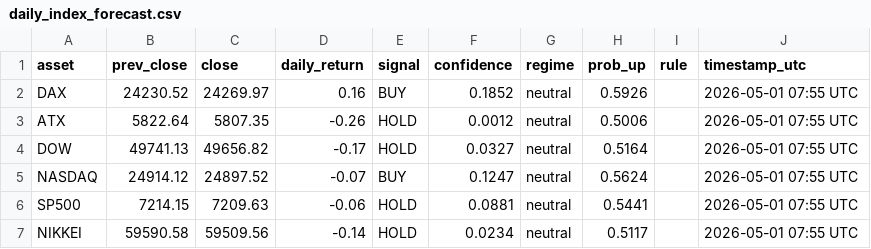
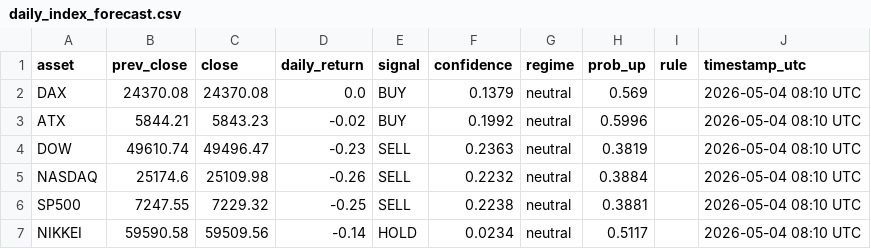
Before and after one commit to Hst332/2026Indizes, a CSV file: forecasts/daily_index_forecast.csv, drawn as a sheet.

Commit message:
Daily index forecast

```diff
--- a/forecasts/daily_index_forecast.csv
+++ b/forecasts/daily_index_forecast.csv
@@ -1,7 +1,7 @@
 asset,prev_close,close,daily_return,signal,confidence,regime,prob_up,rule,timestamp_utc
-DAX,24230.52,24269.97,0.16,BUY,0.1852,neutral,0.5926,,2026-05-01 07:55 UTC
-ATX,5822.64,5807.35,-0.26,HOLD,0.0012,neutral,0.5006,,2026-05-01 07:55 UTC
-DOW,49741.13,49656.82,-0.17,HOLD,0.0327,neutral,0.5164,,2026-05-01 07:55 UTC
-NASDAQ,24914.12,24897.52,-0.07,BUY,0.1247,neutral,0.5624,,2026-05-01 07:55 UTC
-SP500,7214.15,7209.63,-0.06,HOLD,0.0881,neutral,0.5441,,2026-05-01 07:55 UTC
-NIKKEI,59590.58,59509.56,-0.14,HOLD,0.0234,neutral,0.5117,,2026-05-01 07:55 UTC
+DAX,24370.08,24370.08,0.0,BUY,0.1379,neutral,0.569,,2026-05-04 08:10 UTC
+ATX,5844.21,5843.23,-0.02,BUY,0.1992,neutral,0.5996,,2026-05-04 08:10 UTC
+DOW,49610.74,49496.47,-0.23,SELL,0.2363,neutral,0.3819,,2026-05-04 08:10 UTC
+NASDAQ,25174.6,25109.98,-0.26,SELL,0.2232,neutral,0.3884,,2026-05-04 08:10 UTC
+SP500,7247.55,7229.32,-0.25,SELL,0.2238,neutral,0.3881,,2026-05-04 08:10 UTC
+NIKKEI,59590.58,59509.56,-0.14,HOLD,0.0234,neutral,0.5117,,2026-05-04 08:10 UTC
```
Also changed, not shown: 1 other file.
